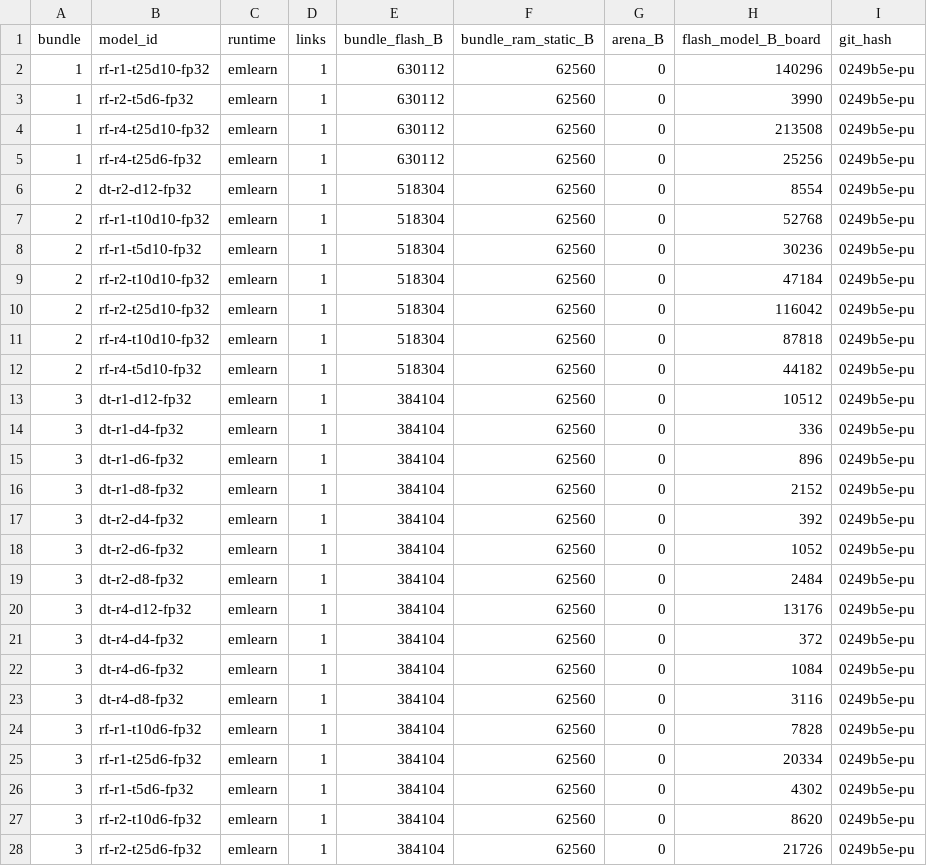
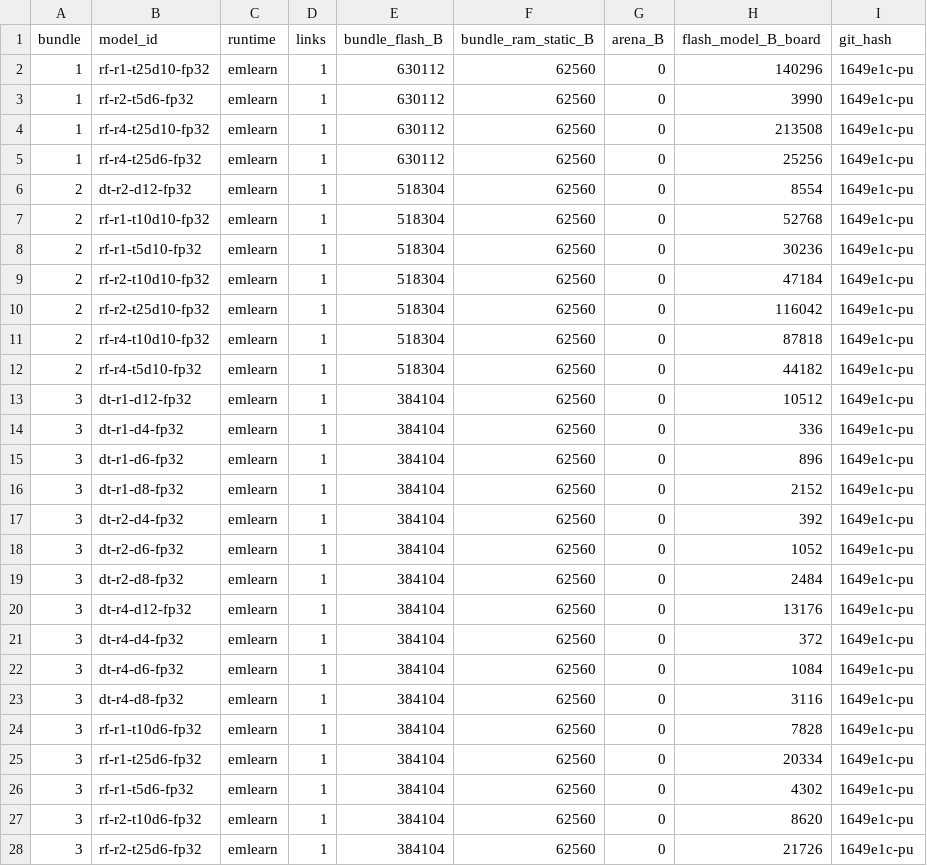
Before and after one commit to agnibha11/TinyML-Pareto, a CSV file: results/pu/fw_build.csv, drawn as a sheet; only a part is shown; the diff covers the shown part only.

Commit message:
Repeat 3: CWRU sessions 31, 131, 32-34 and Paderborn sessions 31-36
All 80 CWRU and 80 Paderborn models have >= 20 accepted windows (2 rejected windows per dataset). Firmware 1649e1c / 1649e1c-pu, logger dev-0.1139. fw_build.csv changes only in git_hash (bundles rebuilt from 1649e1c).

```diff
--- a/results/pu/fw_build.csv
+++ b/results/pu/fw_build.csv
@@ -1,28 +1,28 @@
 bundle,model_id,runtime,links,bundle_flash_B,bundle_ram_static_B,arena_B,flash_model_B_board,git_hash
-1,rf-r1-t25d10-fp32,emlearn,1,630112,62560,0,140296,0249b5e-pu
-1,rf-r2-t5d6-fp32,emlearn,1,630112,62560,0,3990,0249b5e-pu
-1,rf-r4-t25d10-fp32,emlearn,1,630112,62560,0,213508,0249b5e-pu
-1,rf-r4-t25d6-fp32,emlearn,1,630112,62560,0,25256,0249b5e-pu
-2,dt-r2-d12-fp32,emlearn,1,518304,62560,0,8554,0249b5e-pu
-2,rf-r1-t10d10-fp32,emlearn,1,518304,62560,0,52768,0249b5e-pu
-2,rf-r1-t5d10-fp32,emlearn,1,518304,62560,0,30236,0249b5e-pu
-2,rf-r2-t10d10-fp32,emlearn,1,518304,62560,0,47184,0249b5e-pu
-2,rf-r2-t25d10-fp32,emlearn,1,518304,62560,0,116042,0249b5e-pu
-2,rf-r4-t10d10-fp32,emlearn,1,518304,62560,0,87818,0249b5e-pu
-2,rf-r4-t5d10-fp32,emlearn,1,518304,62560,0,44182,0249b5e-pu
-3,dt-r1-d12-fp32,emlearn,1,384104,62560,0,10512,0249b5e-pu
-3,dt-r1-d4-fp32,emlearn,1,384104,62560,0,336,0249b5e-pu
-3,dt-r1-d6-fp32,emlearn,1,384104,62560,0,896,0249b5e-pu
-3,dt-r1-d8-fp32,emlearn,1,384104,62560,0,2152,0249b5e-pu
-3,dt-r2-d4-fp32,emlearn,1,384104,62560,0,392,0249b5e-pu
-3,dt-r2-d6-fp32,emlearn,1,384104,62560,0,1052,0249b5e-pu
-3,dt-r2-d8-fp32,emlearn,1,384104,62560,0,2484,0249b5e-pu
-3,dt-r4-d12-fp32,emlearn,1,384104,62560,0,13176,0249b5e-pu
-3,dt-r4-d4-fp32,emlearn,1,384104,62560,0,372,0249b5e-pu
-3,dt-r4-d6-fp32,emlearn,1,384104,62560,0,1084,0249b5e-pu
-3,dt-r4-d8-fp32,emlearn,1,384104,62560,0,3116,0249b5e-pu
-3,rf-r1-t10d6-fp32,emlearn,1,384104,62560,0,7828,0249b5e-pu
-3,rf-r1-t25d6-fp32,emlearn,1,384104,62560,0,20334,0249b5e-pu
-3,rf-r1-t5d6-fp32,emlearn,1,384104,62560,0,4302,0249b5e-pu
-3,rf-r2-t10d6-fp32,emlearn,1,384104,62560,0,8620,0249b5e-pu
-3,rf-r2-t25d6-fp32,emlearn,1,384104,62560,0,21726,0249b5e-pu
+1,rf-r1-t25d10-fp32,emlearn,1,630112,62560,0,140296,1649e1c-pu
+1,rf-r2-t5d6-fp32,emlearn,1,630112,62560,0,3990,1649e1c-pu
+1,rf-r4-t25d10-fp32,emlearn,1,630112,62560,0,213508,1649e1c-pu
+1,rf-r4-t25d6-fp32,emlearn,1,630112,62560,0,25256,1649e1c-pu
+2,dt-r2-d12-fp32,emlearn,1,518304,62560,0,8554,1649e1c-pu
+2,rf-r1-t10d10-fp32,emlearn,1,518304,62560,0,52768,1649e1c-pu
+2,rf-r1-t5d10-fp32,emlearn,1,518304,62560,0,30236,1649e1c-pu
+2,rf-r2-t10d10-fp32,emlearn,1,518304,62560,0,47184,1649e1c-pu
+2,rf-r2-t25d10-fp32,emlearn,1,518304,62560,0,116042,1649e1c-pu
+2,rf-r4-t10d10-fp32,emlearn,1,518304,62560,0,87818,1649e1c-pu
+2,rf-r4-t5d10-fp32,emlearn,1,518304,62560,0,44182,1649e1c-pu
+3,dt-r1-d12-fp32,emlearn,1,384104,62560,0,10512,1649e1c-pu
+3,dt-r1-d4-fp32,emlearn,1,384104,62560,0,336,1649e1c-pu
+3,dt-r1-d6-fp32,emlearn,1,384104,62560,0,896,1649e1c-pu
+3,dt-r1-d8-fp32,emlearn,1,384104,62560,0,2152,1649e1c-pu
+3,dt-r2-d4-fp32,emlearn,1,384104,62560,0,392,1649e1c-pu
+3,dt-r2-d6-fp32,emlearn,1,384104,62560,0,1052,1649e1c-pu
+3,dt-r2-d8-fp32,emlearn,1,384104,62560,0,2484,1649e1c-pu
+3,dt-r4-d12-fp32,emlearn,1,384104,62560,0,13176,1649e1c-pu
+3,dt-r4-d4-fp32,emlearn,1,384104,62560,0,372,1649e1c-pu
+3,dt-r4-d6-fp32,emlearn,1,384104,62560,0,1084,1649e1c-pu
+3,dt-r4-d8-fp32,emlearn,1,384104,62560,0,3116,1649e1c-pu
+3,rf-r1-t10d6-fp32,emlearn,1,384104,62560,0,7828,1649e1c-pu
+3,rf-r1-t25d6-fp32,emlearn,1,384104,62560,0,20334,1649e1c-pu
+3,rf-r1-t5d6-fp32,emlearn,1,384104,62560,0,4302,1649e1c-pu
+3,rf-r2-t10d6-fp32,emlearn,1,384104,62560,0,8620,1649e1c-pu
+3,rf-r2-t25d6-fp32,emlearn,1,384104,62560,0,21726,1649e1c-pu
```
Also changed, not shown: 53 edited cells elsewhere in this file, results/fw_build.csv, results/pu/session_log.csv, 3 other files.
